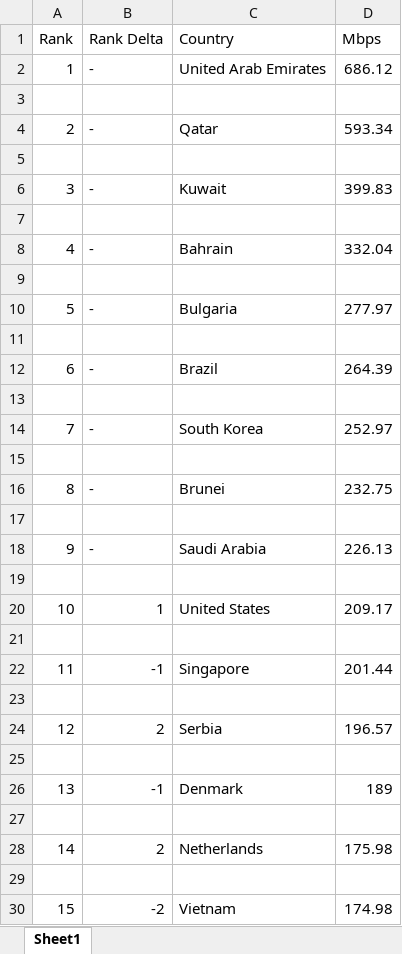
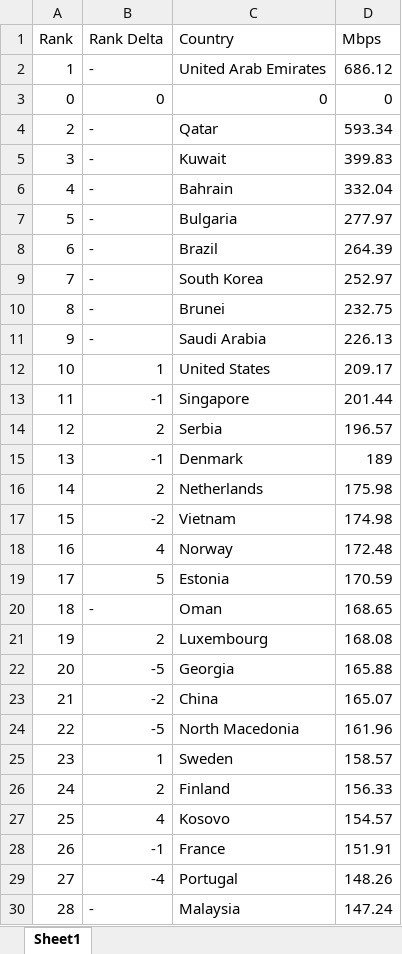
Before and after one commit to elijahbreedlove89-cmd/01, an Excel workbook: additional datasets/Speed Test - Mobile.xlsx, sheet Sheet1, drawn as a sheet; only a part is shown; the shorter side is filled out with more unchanged rows; values as stored, in another font and other column widths than the file's, no borders; removed rows and columns are numbered as before the commit, all else as after; the diff covers the shown part only; the diff names each change by its address in the sheet, - before the commit and + after, or states it on an @@ line.

```diff
--- a/additional datasets/Speed Test - Mobile.xlsx (sheet Sheet1)
+++ b/additional datasets/Speed Test - Mobile.xlsx (sheet Sheet1)
-row 3: (empty)
+row 3: 0 | 0 | 0 | 0
-row 5: (empty)
-row 7: (empty)
-row 9: (empty)
-row 11: (empty)
-row 13: (empty)
-row 15: (empty)
-row 17: (empty)
-row 19: (empty)
-row 21: (empty)
-row 23: (empty)
-row 25: (empty)
-row 27: (empty)
-row 29: (empty)
```
Also changed, not shown: 88 removed rows elsewhere in this sheet, additional datasets/Speed Test - Broadband.xlsx, 5 other files.
